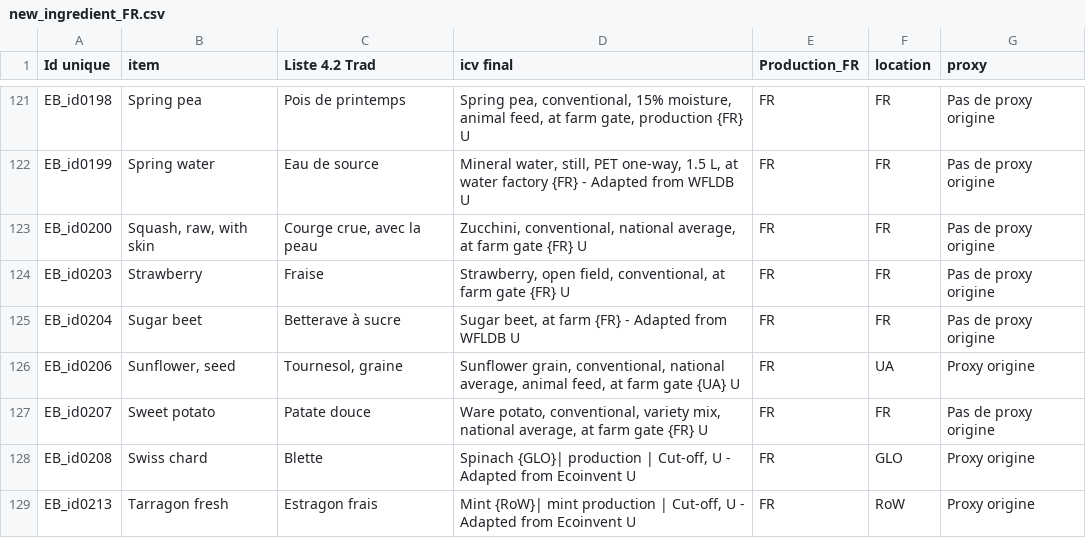
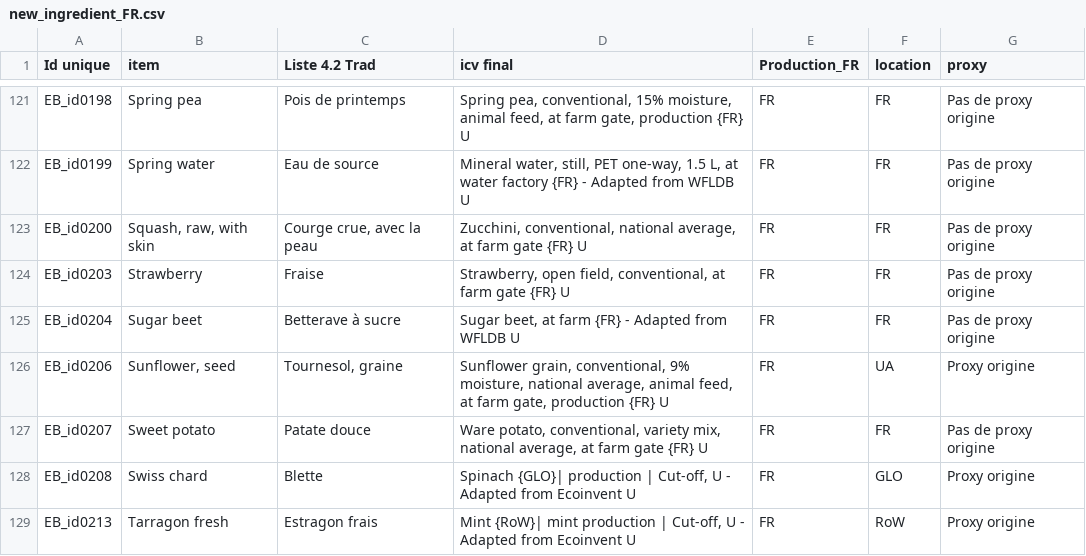
Before and after one commit to MTES-MCT/ecobalyse-method-tooling, a CSV file: food/metadata/source/new_ingredient_FR.csv, drawn as a sheet; only a part is shown, gaps mark what is left out.

```diff
--- a/food/metadata/source/new_ingredient_FR.csv
+++ b/food/metadata/source/new_ingredient_FR.csv
@@ -125,3 +125,3 @@ EB_id0203,Strawberry,Fraise,"Strawberry, open field, conventional, at farm gate
 EB_id0204,Sugar beet,Betterave à sucre,"Sugar beet, at farm {FR} - Adapted from WFLDB U",FR,FR,Pas de proxy origine
-EB_id0206,"Sunflower, seed","Tournesol, graine","Sunflower grain, conventional, national average, animal feed, at farm gate {UA} U",FR,UA,Proxy origine
+EB_id0206,"Sunflower, seed","Tournesol, graine","Sunflower grain, conventional, 9% moisture, national average, animal feed, at farm gate, production {FR} U",FR,UA,Proxy origine
 EB_id0207,Sweet potato,Patate douce,"Ware potato, conventional, variety mix, national average, at farm gate {FR} U",FR,FR,Pas de proxy origine
```
Also changed, not shown: 3 other files.
